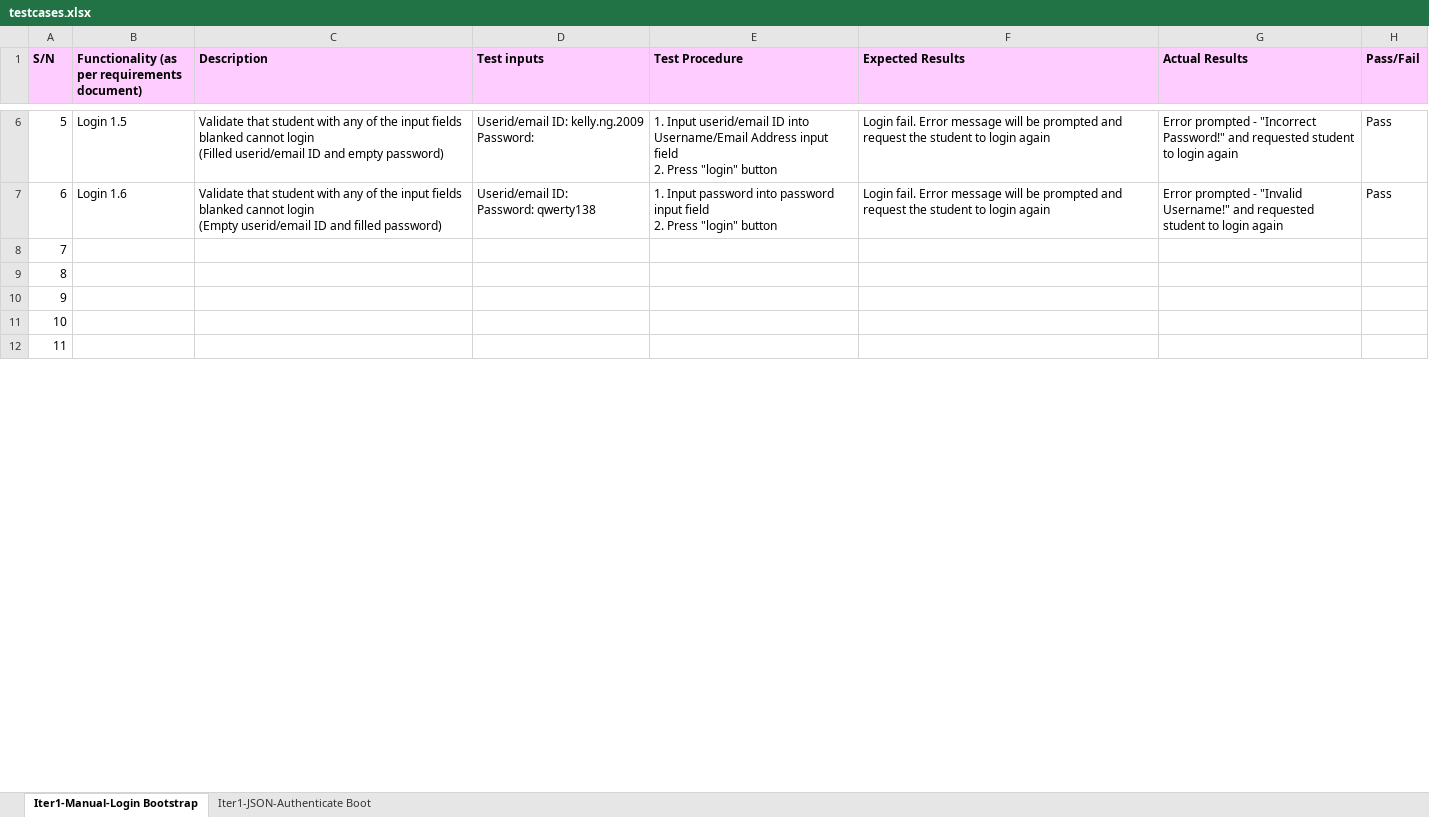
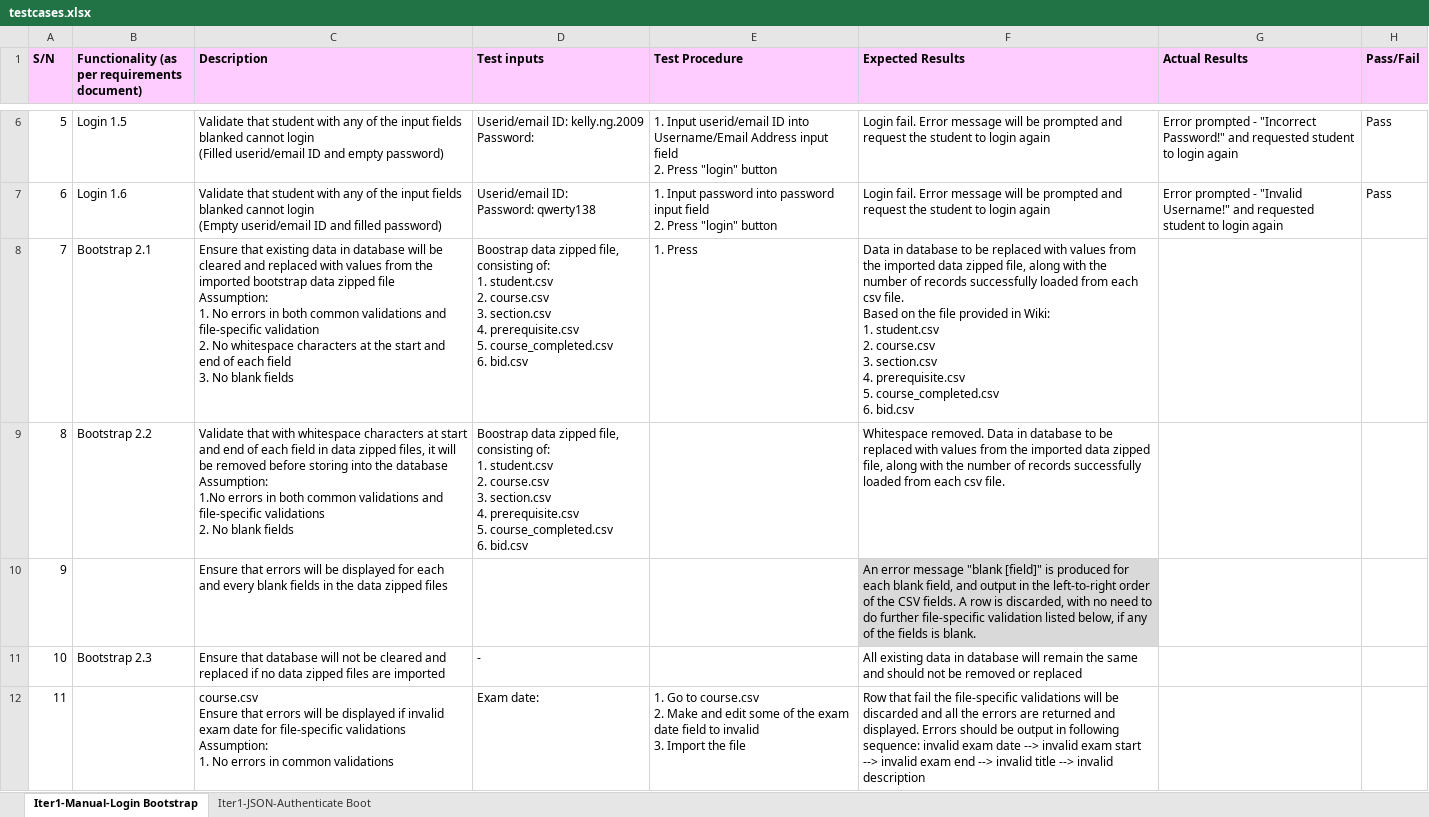
Before and after one commit to xbloh/Online-Course-Bidding-System-, an Excel workbook: testing/testcases.xlsx, sheet Iter1-Manual-Login Bootstrap, drawn as a sheet; only a part is shown, gaps mark what is left out; values as stored, in another font and other column widths than the file's, no borders; ↵ is a line break in a cell; the diff covers the shown part only; the diff names each change by its address in the sheet, - before the commit and + after, or states it on an @@ line.

Commit message:
Include testcases (bootstrap)
Included test cases for bootstrap function (description).

```diff
--- a/testing/testcases.xlsx (sheet Iter1-Manual-Login Bootstrap)
+++ b/testing/testcases.xlsx (sheet Iter1-Manual-Login Bootstrap)
-B8: (empty)
+B8: Bootstrap 2.1
-C8 (Description): (empty)
+C8 (Description): Ensure that existing data in database will be cleared and replaced with values from the imported bootstrap data zipped file ↵ Assumption: ↵ 1. No errors in both common validations and file-specific validation ↵ 2. No whitespace characters at the start and end of each field ↵ 3. No blank fields
-D8:D9 (Test inputs): (empty)
+D8:D9 (Test inputs): Boostrap data zipped file, consisting of: ↵ 1. student.csv ↵ 2. course.csv ↵ 3. section.csv ↵ 4. prerequisite.csv ↵ 5. course_completed.csv ↵ 6. bid.csv
-E8 (Test Procedure): (empty)
+E8 (Test Procedure): 1. Press
-F8 (Expected Results): (empty)
+F8 (Expected Results): Data in database to be replaced with values from the imported data zipped file, along with the number of records successfully loaded from each csv file. ↵ Based on the file provided in Wiki: ↵ 1. student.csv ↵ 2. course.csv ↵ 3. section.csv ↵ 4. prerequisite.csv ↵ 5. course_completed.csv ↵ 6. bid.csv
-B9: (empty)
+B9: Bootstrap 2.2
-C9 (Description): (empty)
+C9 (Description): Validate that with whitespace characters at start and end of each field in data zipped files, it will be removed before storing into the database ↵ Assumption: ↵ 1.No errors in both common validations and file-specific validations ↵ 2. No blank fields
-F9 (Expected Results): (empty)
+F9 (Expected Results): Whitespace removed. Data in database to be replaced with values from the imported data zipped file, along with the number of records successfully loaded from each csv file.
-C10 (Description): (empty)
+C10 (Description): Ensure that errors will be displayed for each and every blank fields in the data zipped files
-F10 (Expected Results): (empty)
+F10 (Expected Results): An error message "blank [field]" is produced for each blank field, and output in the left-to-right order of the CSV fields. A row is discarded, with no need to do further file-specific validation listed below, if any of the fields is blank.
-F10 fill: none
+F10 fill: #D9D9D9
-B11: (empty)
+B11: Bootstrap 2.3
-C11 (Description): (empty)
+C11 (Description): Ensure that database will not be cleared and replaced if no data zipped files are imported
-D11 (Test inputs): (empty)
+D11 (Test inputs): -
-F11 (Expected Results): (empty)
+F11 (Expected Results): All existing data in database will remain the same and should not be removed or replaced
-C12 (Description): (empty)
+C12 (Description): course.csv ↵ Ensure that errors will be displayed if invalid exam date for file-specific validations ↵ Assumption: ↵ 1. No errors in common validations
-D12 (Test inputs): (empty)
+D12 (Test inputs): Exam date:
-E12 (Test Procedure): (empty)
+E12 (Test Procedure): 1. Go to course.csv ↵ 2. Make and edit some of the exam date field to invalid ↵ 3. Import the file
-F12 (Expected Results): (empty)
+F12 (Expected Results): Row that fail the file-specific validations will be discarded and all the errors are returned and displayed. Errors should be output in following sequence: invalid exam date --> invalid exam start --> invalid exam end --> invalid title --> invalid description
```
Also changed, not shown: 19 added rows and 4 edited cells elsewhere in this sheet.
